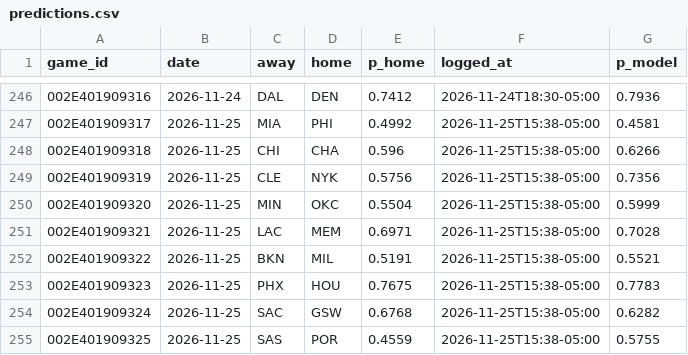
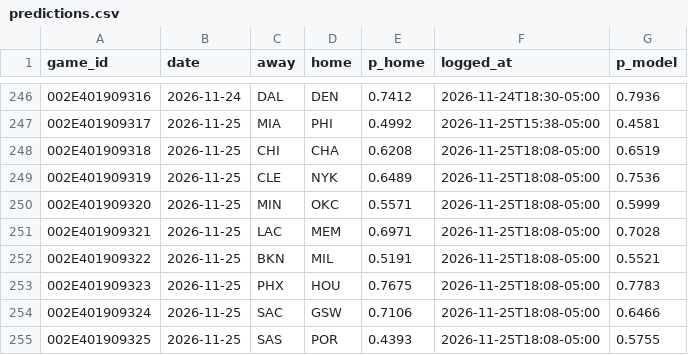
Before and after one commit to eseto9/NBA-Model, a CSV file: log/predictions.csv, drawn as a sheet; only a part is shown, gaps mark what is left out.

```diff
--- a/log/predictions.csv
+++ b/log/predictions.csv
@@ -247,9 +247,9 @@ game_id,date,away,home,p_home,logged_at,p_model
 002E401909317,2026-11-25,MIA,PHI,0.4992,2026-11-25T15:38-05:00,0.4581
-002E401909318,2026-11-25,CHI,CHA,0.596,2026-11-25T15:38-05:00,0.6266
-002E401909319,2026-11-25,CLE,NYK,0.5756,2026-11-25T15:38-05:00,0.7356
-002E401909320,2026-11-25,MIN,OKC,0.5504,2026-11-25T15:38-05:00,0.5999
-002E401909321,2026-11-25,LAC,MEM,0.6971,2026-11-25T15:38-05:00,0.7028
-002E401909322,2026-11-25,BKN,MIL,0.5191,2026-11-25T15:38-05:00,0.5521
-002E401909323,2026-11-25,PHX,HOU,0.7675,2026-11-25T15:38-05:00,0.7783
-002E401909324,2026-11-25,SAC,GSW,0.6768,2026-11-25T15:38-05:00,0.6282
-002E401909325,2026-11-25,SAS,POR,0.4559,2026-11-25T15:38-05:00,0.5755
+002E401909318,2026-11-25,CHI,CHA,0.6208,2026-11-25T18:08-05:00,0.6519
+002E401909319,2026-11-25,CLE,NYK,0.6489,2026-11-25T18:08-05:00,0.7536
+002E401909320,2026-11-25,MIN,OKC,0.5571,2026-11-25T18:08-05:00,0.5999
+002E401909321,2026-11-25,LAC,MEM,0.6971,2026-11-25T18:08-05:00,0.7028
+002E401909322,2026-11-25,BKN,MIL,0.5191,2026-11-25T18:08-05:00,0.5521
+002E401909323,2026-11-25,PHX,HOU,0.7675,2026-11-25T18:08-05:00,0.7783
+002E401909324,2026-11-25,SAC,GSW,0.7106,2026-11-25T18:08-05:00,0.6466
+002E401909325,2026-11-25,SAS,POR,0.4393,2026-11-25T18:08-05:00,0.5755
```
Also changed, not shown: log/odds.csv, log/rankings.csv, 16 other files.
